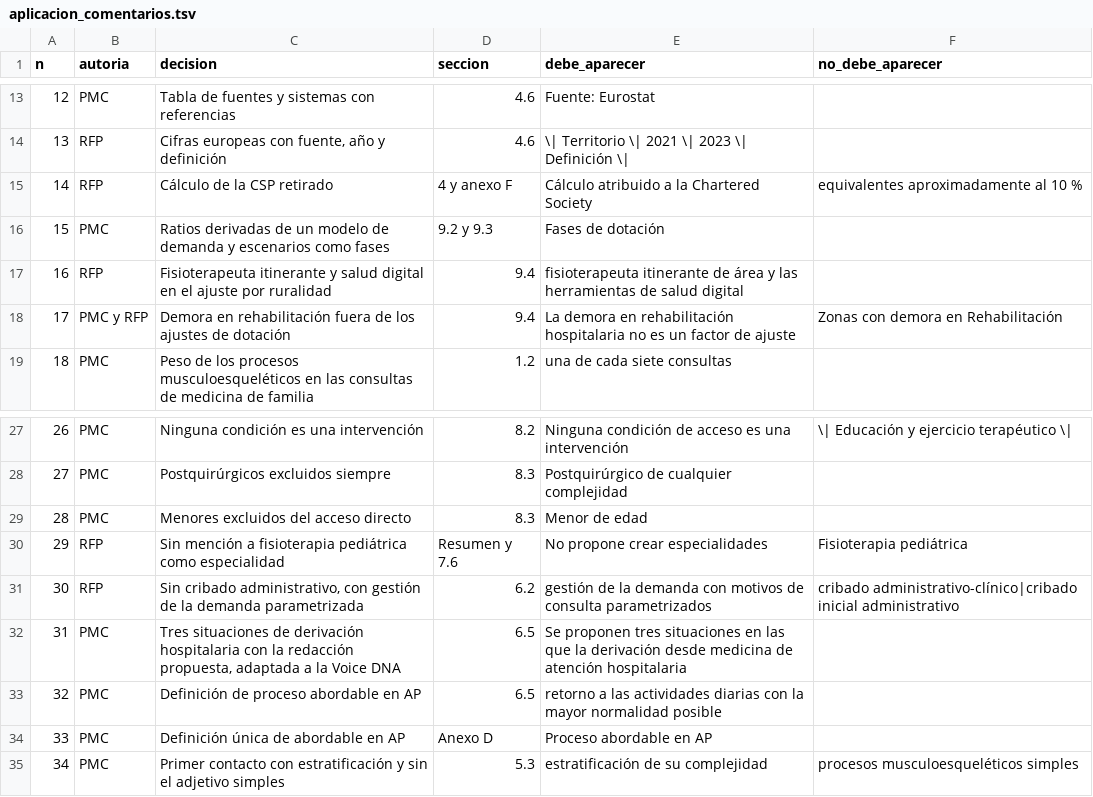
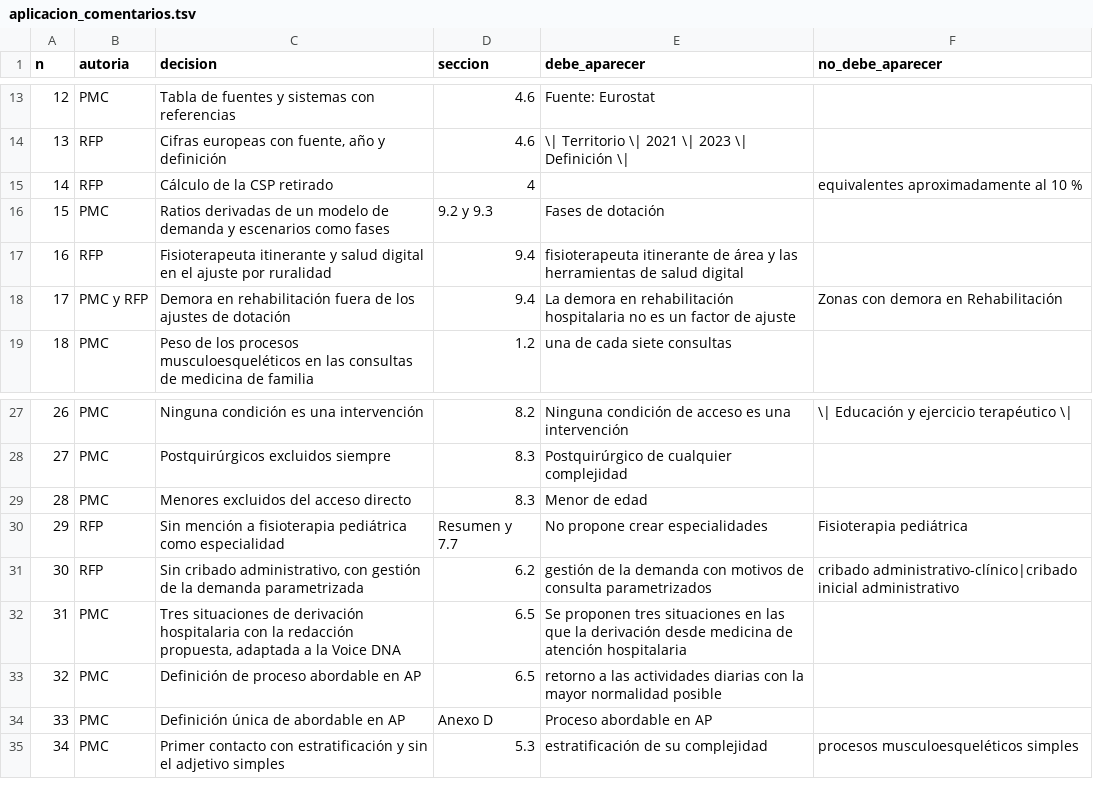
Before and after one commit to drraulferrer/Proyectos, a TSV file: fisioterapia-ap-ministerio/documento/datos/aplicacion_comentarios.tsv, drawn as a sheet; only a part is shown, gaps mark what is left out.

```diff
--- a/fisioterapia-ap-ministerio/documento/datos/aplicacion_comentarios.tsv
+++ b/fisioterapia-ap-ministerio/documento/datos/aplicacion_comentarios.tsv
@@ -14,3 +14,3 @@ n	autoria	decision	seccion	debe_aparecer	no_debe_aparecer
 13	RFP	Cifras europeas con fuente, año y definición	4.6	\| Territorio \| 2021 \| 2023 \| Definición \|	
-14	RFP	Cálculo de la CSP retirado	4 y anexo F	Cálculo atribuido a la Chartered Society	equivalentes aproximadamente al 10 %
+14	RFP	Cálculo de la CSP retirado	4		equivalentes aproximadamente al 10 %
 15	PMC	Ratios derivadas de un modelo de demanda y escenarios como fases	9.2 y 9.3	Fases de dotación	
@@ -29,3 +29,3 @@ n	autoria	decision	seccion	debe_aparecer	no_debe_aparecer
 28	PMC	Menores excluidos del acceso directo	8.3	Menor de edad	
-29	RFP	Sin mención a fisioterapia pediátrica como especialidad	Resumen y 7.6	No propone crear especialidades	Fisioterapia pediátrica
+29	RFP	Sin mención a fisioterapia pediátrica como especialidad	Resumen y 7.7	No propone crear especialidades	Fisioterapia pediátrica
 30	RFP	Sin cribado administrativo, con gestión de la demanda parametrizada	6.2	gestión de la demanda con motivos de consulta parametrizados	cribado administrativo-clínico|cribado inicial administrativo
```
Also changed, not shown: fisioterapia-ap-ministerio/documento/datos/cifras.csv, fisioterapia-ap-ministerio/documento/datos/indicadores.csv, 19 other files.
